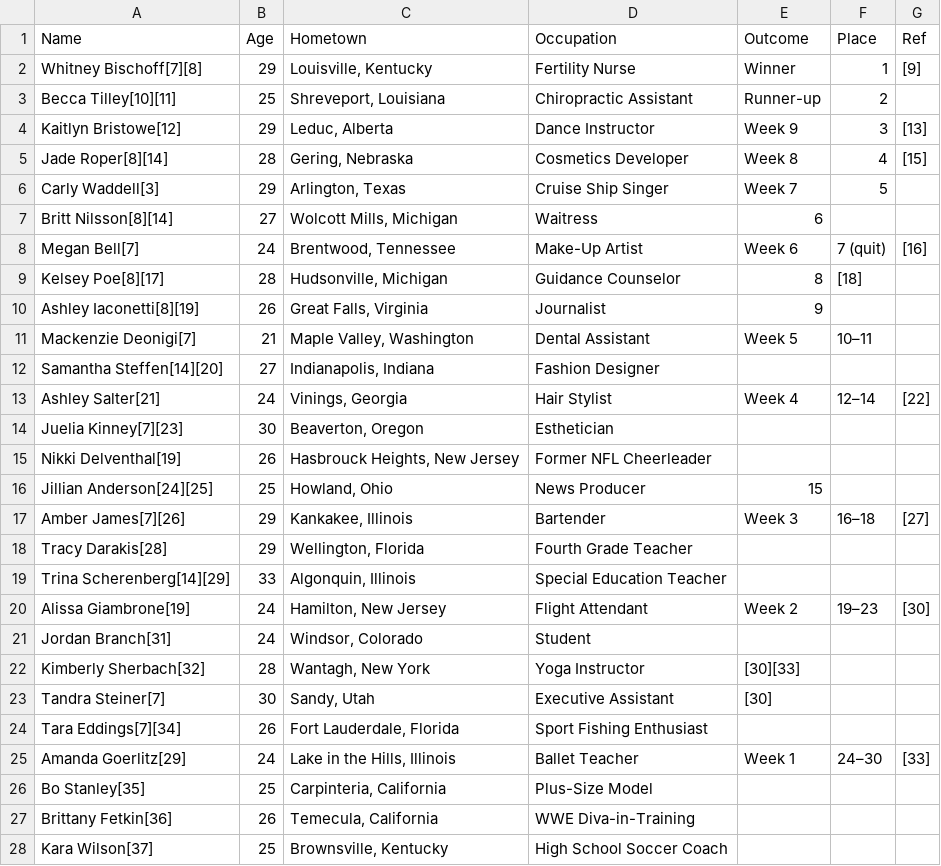
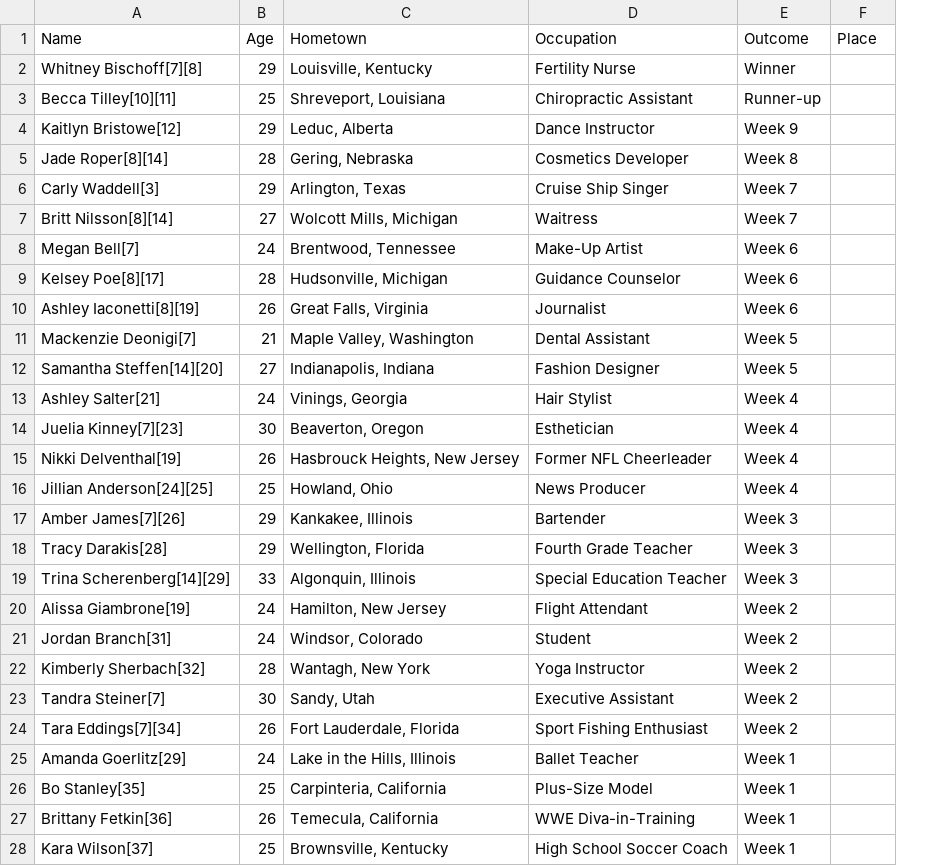
Before and after one commit to eliseeef/TheBachGenie, a CSV file: processed/season_19.csv, drawn as a sheet; only a part is shown; the diff covers the shown part only; the diff names each change by its address in the sheet, - before the commit and + after, or states it on an @@ line.

```diff
--- a/processed/season_19.csv
+++ b/processed/season_19.csv
-column G (Ref), rows 2-25: [9] |  | [13] | [15] |  |  | [16] |  |  |  |  | [22] |  |  |  | [27] |  |  | [30] |  |  |  |  | [33]
-F2 (Place): 1
+F2 (Place): (empty)
-F3 (Place): 2
+F3 (Place): (empty)
-F4 (Place): 3
+F4 (Place): (empty)
-F5 (Place): 4
+F5 (Place): (empty)
-F6 (Place): 5
+F6 (Place): (empty)
-E7 (Outcome): 6
+E7 (Outcome): Week 7
-F8 (Place): 7 (quit)
+F8 (Place): (empty)
-E9 (Outcome): 8
+E9 (Outcome): Week 6
-F9 (Place): [18]
+F9 (Place): (empty)
-E10 (Outcome): 9
+E10 (Outcome): Week 6
-F11 (Place): 10–11
+F11 (Place): (empty)
-E12 (Outcome): (empty)
+E12 (Outcome): Week 5
-F13 (Place): 12–14
+F13 (Place): (empty)
-E14:E15 (Outcome): (empty)
+E14:E15 (Outcome): Week 4
-E16 (Outcome): 15
+E16 (Outcome): Week 4
-F17 (Place): 16–18
+F17 (Place): (empty)
-E18:E19 (Outcome): (empty)
+E18:E19 (Outcome): Week 3
-F20 (Place): 19–23
+F20 (Place): (empty)
-E21 (Outcome): (empty)
+E21 (Outcome): Week 2
-E22 (Outcome): [30][33]
+E22 (Outcome): Week 2
-E23 (Outcome): [30]
+E23 (Outcome): Week 2
-E24 (Outcome): (empty)
+E24 (Outcome): Week 2
-F25 (Place): 24–30
+F25 (Place): (empty)
-E26:E28 (Outcome): (empty)
+E26:E28 (Outcome): Week 1
```
Also changed, not shown: 3 edited cells elsewhere in this file, processed/season_14.csv, processed/season_17.csv, 3 other files.
